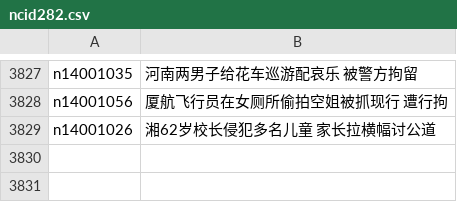
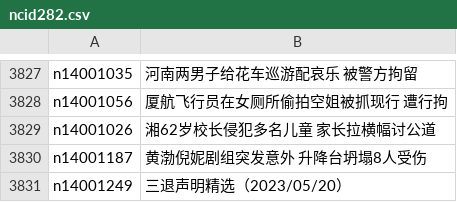
Before and after one commit to epic-marker/epoch-news, a CSV file: indexes/ncid282.csv, drawn as a sheet; only a part is shown, gaps mark what is left out; the diff names each change by its address in the sheet, - before the commit and + after, or states it on an @@ line.

```diff
--- a/indexes/ncid282.csv
+++ b/indexes/ncid282.csv
+row 3830: n14001187 | 黄渤倪妮剧组突发意外 升降台坍塌8人受伤
+row 3831: n14001249 | 三退声明精选（2023/05/20）
```
Also changed, not shown: indexes/ncid1078158.csv, indexes/ncid1078159.csv, 32 other files.
